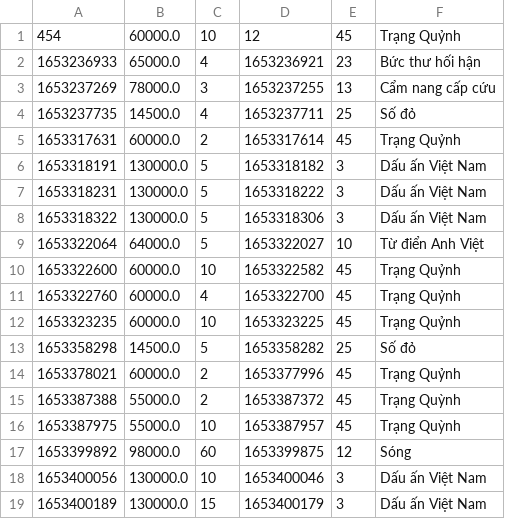
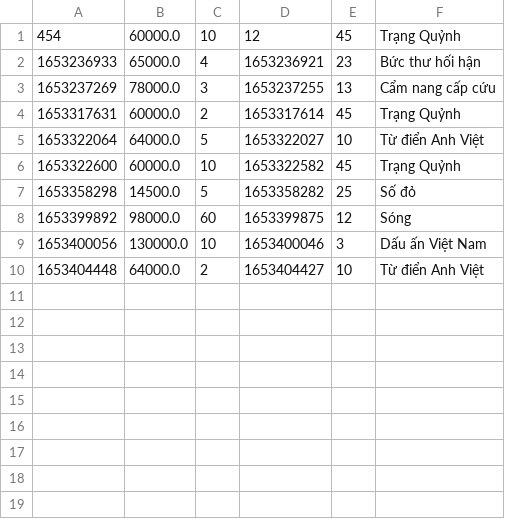
Before and after one commit to huynhvinh8398/CaseStudy_Md2, a CSV file: data/order_item.csv, drawn as a sheet.

```diff
--- a/data/order_item.csv
+++ b/data/order_item.csv
@@ -3,17 +3,8 @@
 1653237269,78000.0,3,1653237255,13,Cẩm nang cấp cứu
-1653237735,14500.0,4,1653237711,25,Số đỏ
 1653317631,60000.0,2,1653317614,45,Trạng Quỷnh
-1653318191,130000.0,5,1653318182,3,Dấu ấn Việt Nam
-1653318231,130000.0,5,1653318222,3,Dấu ấn Việt Nam
-1653318322,130000.0,5,1653318306,3,Dấu ấn Việt Nam
 1653322064,64000.0,5,1653322027,10,Từ điển Anh Việt
 1653322600,60000.0,10,1653322582,45,Trạng Quỷnh
-1653322760,60000.0,4,1653322700,45,Trạng Quỷnh
-1653323235,60000.0,10,1653323225,45,Trạng Quỷnh
 1653358298,14500.0,5,1653358282,25,Số đỏ
-1653378021,60000.0,2,1653377996,45,Trạng Quỷnh
-1653387388,55000.0,2,1653387372,45,Trạng Quỳnh
-1653387975,55000.0,10,1653387957,45,Trạng Quỳnh
 1653399892,98000.0,60,1653399875,12,Sóng
 1653400056,130000.0,10,1653400046,3,Dấu ấn Việt Nam
-1653400189,130000.0,15,1653400179,3,Dấu ấn Việt Nam
+1653404448,64000.0,2,1653404427,10,Từ điển Anh Việt
```
Also changed, not shown: data/orders.csv, data/products.csv, 46 other files.
